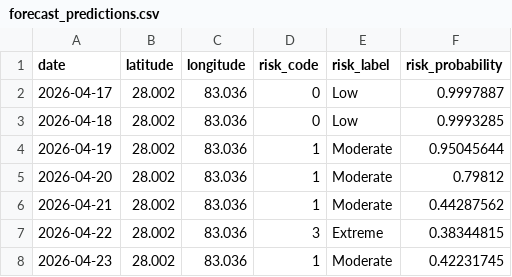
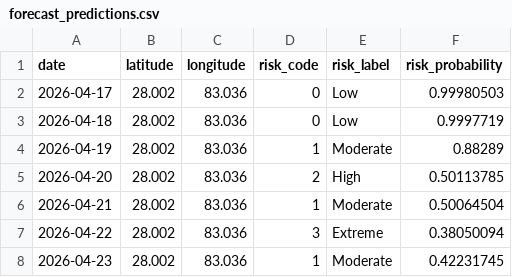
Before and after one commit to archana-giri2061/Fire_Risk_Monitoring_System, a CSV file: Backend/ml/outputs/forecast_predictions.csv, drawn as a sheet.

```diff
--- a/Backend/ml/outputs/forecast_predictions.csv
+++ b/Backend/ml/outputs/forecast_predictions.csv
@@ -1,8 +1,8 @@
 date,latitude,longitude,risk_code,risk_label,risk_probability
-2026-04-17,28.002,83.036,0,Low,0.9997887
-2026-04-18,28.002,83.036,0,Low,0.9993285
-2026-04-19,28.002,83.036,1,Moderate,0.95045644
-2026-04-20,28.002,83.036,1,Moderate,0.79812
-2026-04-21,28.002,83.036,1,Moderate,0.44287562
-2026-04-22,28.002,83.036,3,Extreme,0.38344815
+2026-04-17,28.002,83.036,0,Low,0.99980503
+2026-04-18,28.002,83.036,0,Low,0.9997719
+2026-04-19,28.002,83.036,1,Moderate,0.88289
+2026-04-20,28.002,83.036,2,High,0.50113785
+2026-04-21,28.002,83.036,1,Moderate,0.50064504
+2026-04-22,28.002,83.036,3,Extreme,0.38050094
 2026-04-23,28.002,83.036,1,Moderate,0.42231745
```
Also changed, not shown: 1 other file.
